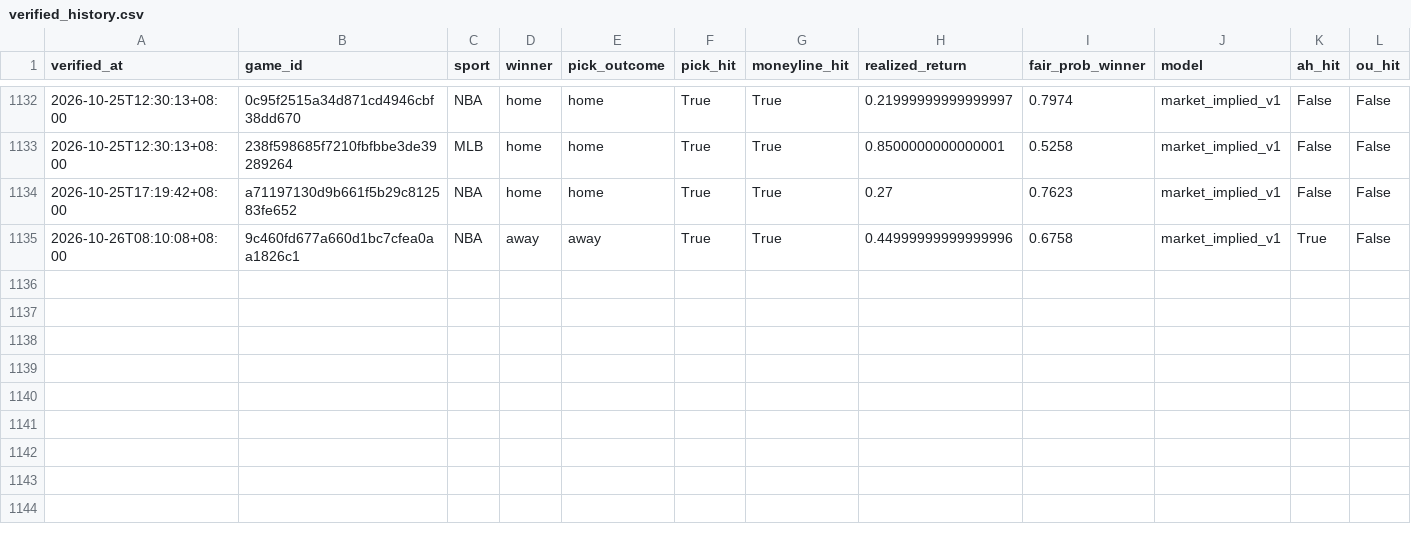
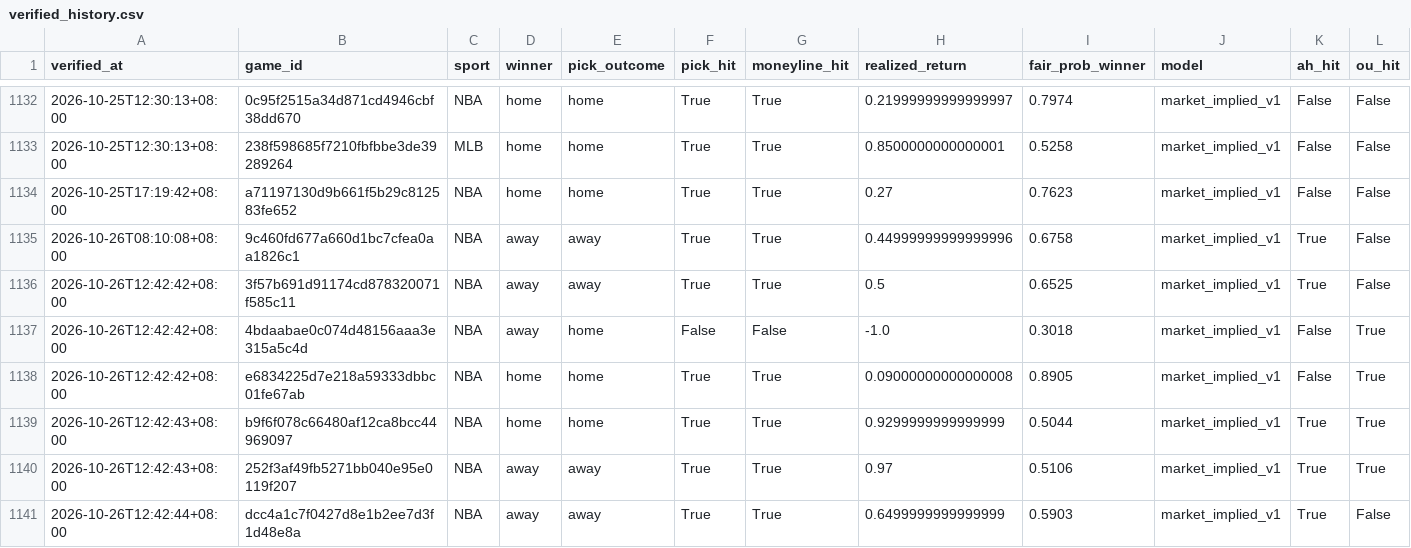
Before and after one commit to Chun427/sports-prediction-bot, a CSV file: verified_history.csv, drawn as a sheet; only a part is shown, gaps mark what is left out; rows hold the shown columns only; the diff names each change by its address in the sheet, - before the commit and + after, or states it on an @@ line.

```diff
--- a/verified_history.csv
+++ b/verified_history.csv
+row 1136: 2026-10-26T12:42:42+08:00 | 3f57b691d91174cd878320071f585c11 | NBA | away | away | True | True | 0.5 | 0.6525 | market_implied_v1 | True | False
+row 1137: 2026-10-26T12:42:42+08:00 | 4bdaabae0c074d48156aaa3e315a5c4d | NBA | away | home | False | False | -1.0 | 0.3018 | market_implied_v1 | False | True
+row 1138: 2026-10-26T12:42:42+08:00 | e6834225d7e218a59333dbbc01fe67ab | NBA | home | home | True | True | 0.09000000000000008 | 0.8905 | market_implied_v1 | False | True
+row 1139: 2026-10-26T12:42:43+08:00 | b9f6f078c66480af12ca8bcc44969097 | NBA | home | home | True | True | 0.9299999999999999 | 0.5044 | market_implied_v1 | True | True
+row 1140: 2026-10-26T12:42:43+08:00 | 252f3af49fb5271bb040e95e0119f207 | NBA | away | away | True | True | 0.97 | 0.5106 | market_implied_v1 | True | True
+row 1141: 2026-10-26T12:42:44+08:00 | dcc4a1c7f0427d8e1b2ee7d3f1d48e8a | NBA | away | away | True | True | 0.6499999999999999 | 0.5903 | market_implied_v1 | True | False
```
Also changed, not shown: 4 other files.
